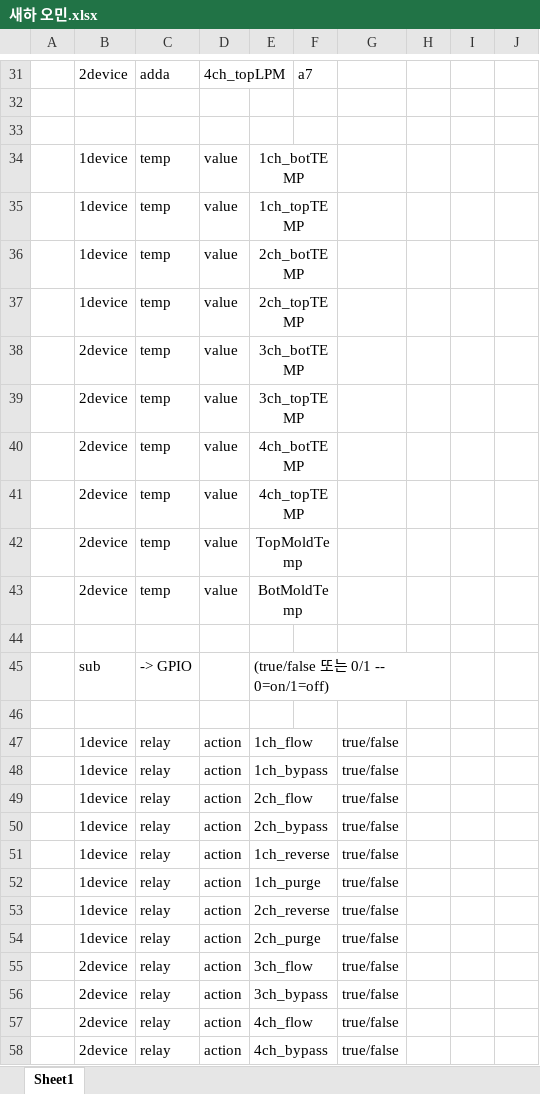
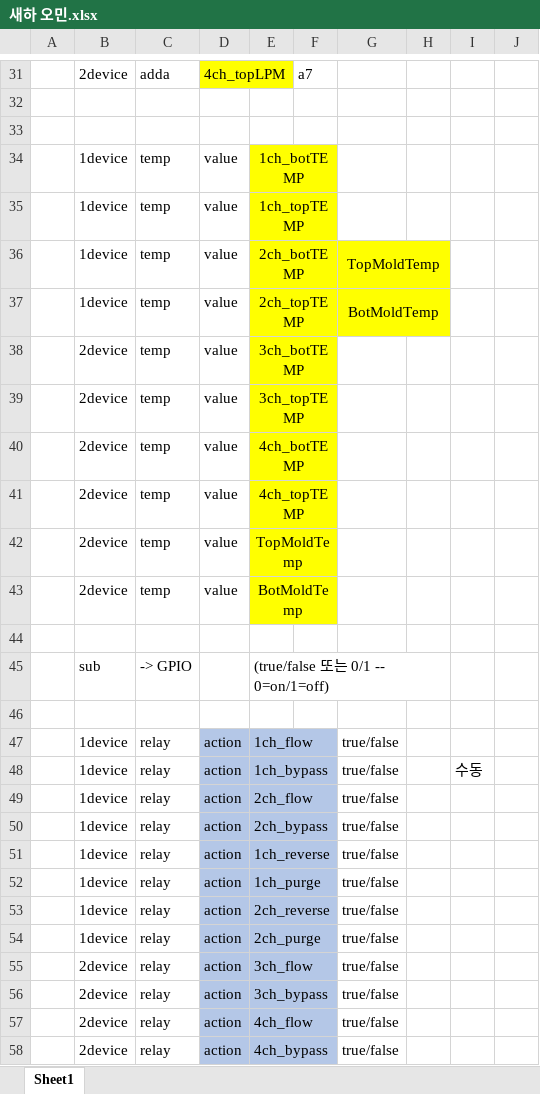
Before and after one commit to CyberTechFriend-Outsourcing-Freelancer/Mold-Controller, an Excel workbook: 새하 오민.xlsx, sheet Sheet1, drawn as a sheet; only a part is shown, gaps mark what is left out; values as stored, in another font and other column widths than the file's, no borders; charts and pictures not drawn; the diff covers the shown part only; the diff names each change by its address in the sheet, - before the commit and + after, or states it on an @@ line.

```diff
--- a/새하 오민.xlsx (sheet Sheet1)
+++ b/새하 오민.xlsx (sheet Sheet1)
-D31:E31 fill: none
+D31:E31 fill: #FFFF00
-E34:F35 fill: none
+E34:F35 fill: #FFFF00
-E36:H37 fill: none
+E36:H37 fill: #FFFF00
-G36: (empty)
+G36: TopMoldTemp
+G36:H36 merged
-G37: (empty)
+G37: BotMoldTemp
+G37:H37 merged
-E38:F43 fill: none
+E38:F43 fill: #FFFF00
-D47:F58 fill: none
+D47:F58 fill: #B4C7E7
-I48: (empty)
+I48: 수동
```
Also changed, not shown: 2 added rows, 75 edited cells and cell formats elsewhere in this sheet.
